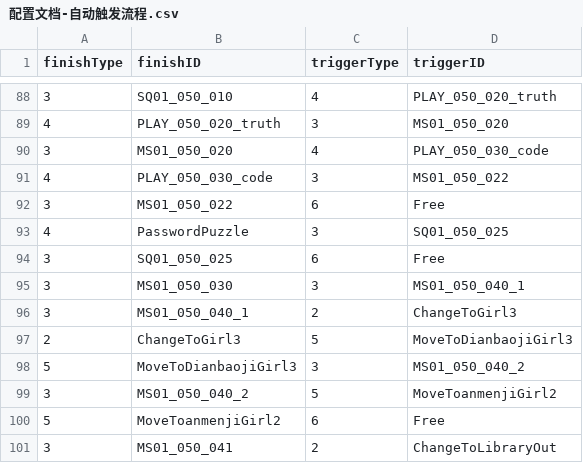
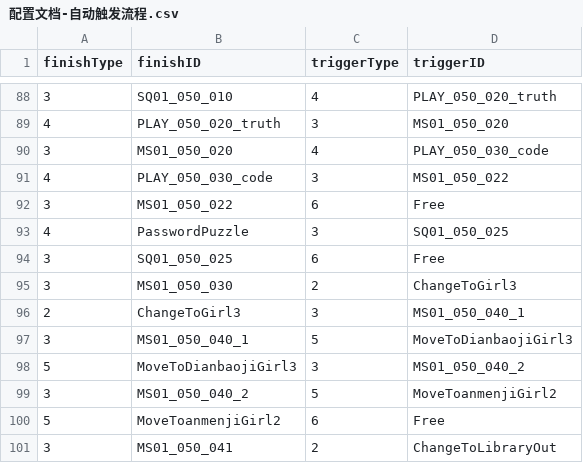
Before and after one commit to mentoschow/D-project, a CSV file: Assets/Resources/Configs/配置文档-自动触发流程.csv, drawn as a sheet; only a part is shown, gaps mark what is left out.

Commit message:
Update 配置文档-自动触发流程.csv

```diff
--- a/Assets/Resources/Configs/配置文档-自动触发流程.csv
+++ b/Assets/Resources/Configs/配置文档-自动触发流程.csv
@@ -94,5 +94,5 @@
 3,SQ01_050_025,6,Free
-3,MS01_050_030,3,MS01_050_040_1
-3,MS01_050_040_1,2,ChangeToGirl3
-2,ChangeToGirl3,5,MoveToDianbaojiGirl3
+3,MS01_050_030,2,ChangeToGirl3
+2,ChangeToGirl3,3,MS01_050_040_1
+3,MS01_050_040_1,5,MoveToDianbaojiGirl3
 5,MoveToDianbaojiGirl3,3,MS01_050_040_2
```
